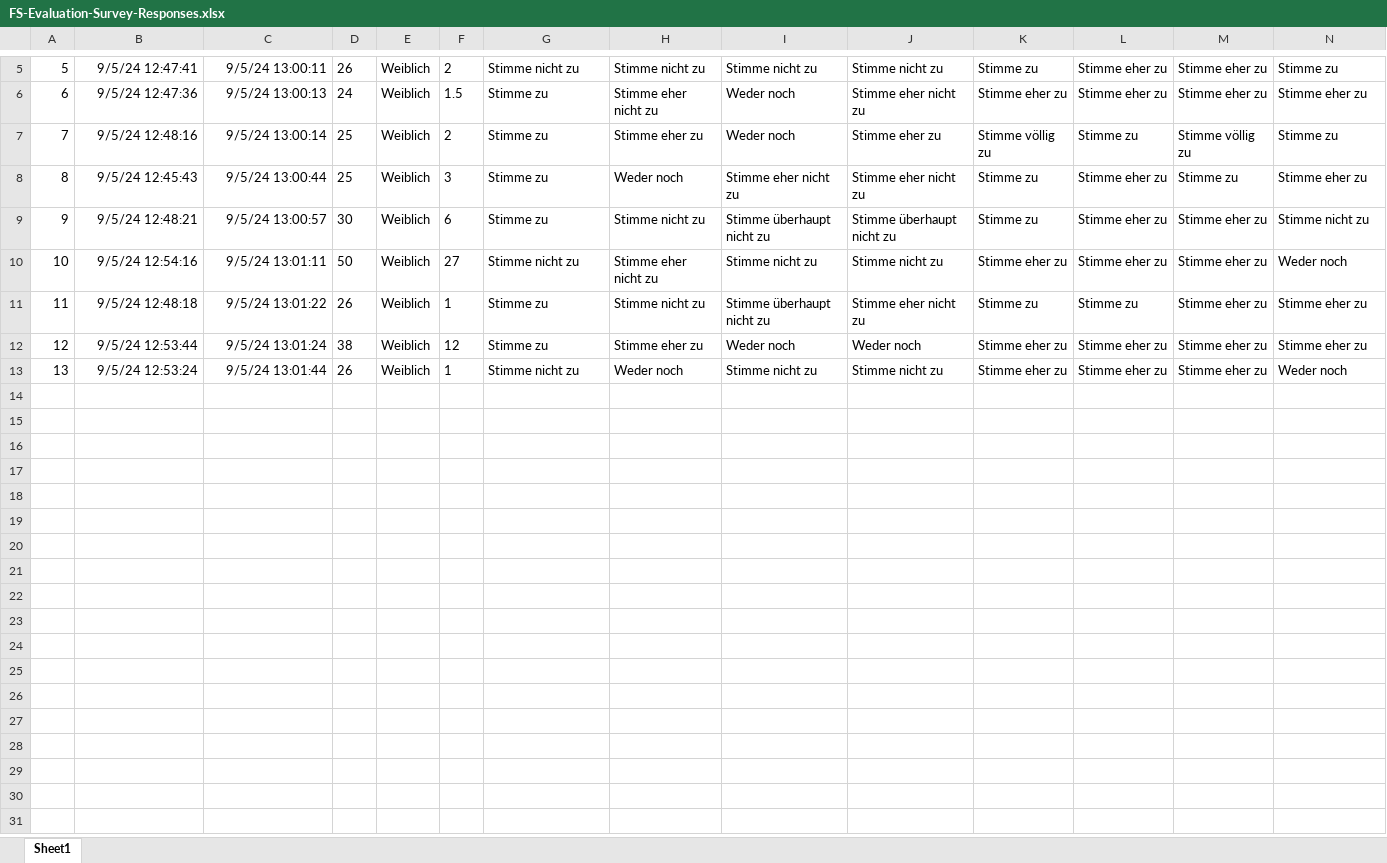
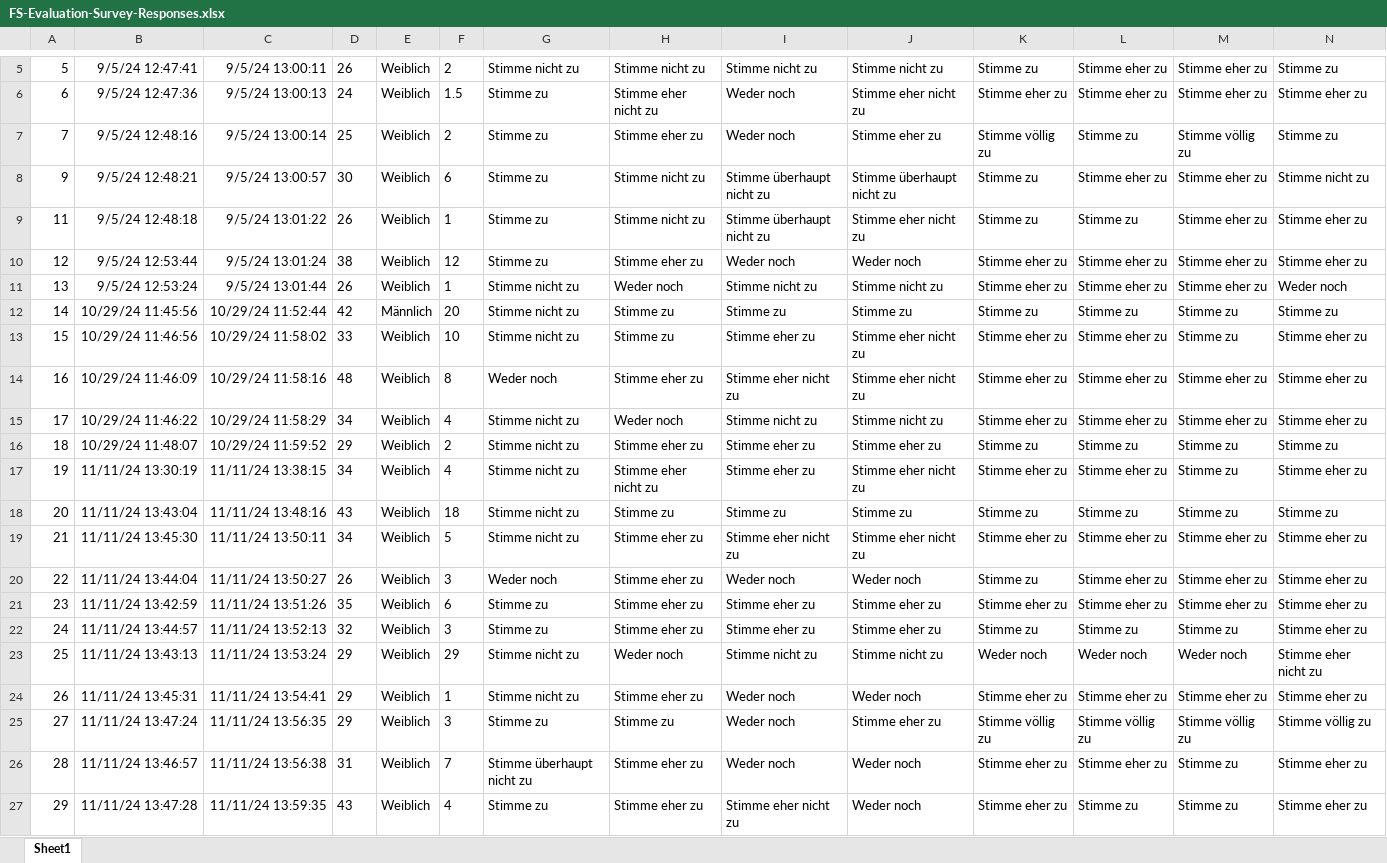
Before and after one commit to DietCoach2024/appendix, an Excel workbook: Evaluation study results/FS-Evaluation-Survey-Responses.xlsx, sheet Sheet1, drawn as a sheet; only a part is shown, gaps mark what is left out; values as stored, in another font and other column widths than the file's, no borders; table styles not drawn; removed rows and columns are numbered as before the commit, all else as after; rows hold the shown columns only; the diff covers the shown part only; the diff names each change by its address in the sheet, - before the commit and + after, or states it on an @@ line.

Commit message:
Update with more user data

```diff
--- a/Evaluation study results/FS-Evaluation-Survey-Responses.xlsx (sheet Sheet1)
+++ b/Evaluation study results/FS-Evaluation-Survey-Responses.xlsx (sheet Sheet1)
-row 8: 8 | 9/5/24 12:45:43 | 9/5/24 13:00:44 | 25 | Weiblich | 3 | Stimme zu | Weder noch | Stimme eher nicht zu | Stimme eher nicht zu | Stimme zu | Stimme eher zu | Stimme zu | Stimme eher zu
-row 10: 10 | 9/5/24 12:54:16 | 9/5/24 13:01:11 | 50 | Weiblich | 27 | Stimme nicht zu | Stimme eher nicht zu | Stimme nicht zu | Stimme nicht zu | Stimme eher zu | Stimme eher zu | Stimme eher zu | Weder noch
+row 12: 14 | 10/29/24 11:45:56 | 10/29/24 11:52:44 | 42 | Männlich | 20 | Stimme nicht zu | Stimme zu | Stimme zu | Stimme zu | Stimme zu | Stimme zu | Stimme zu | Stimme zu
+row 13: 15 | 10/29/24 11:46:56 | 10/29/24 11:58:02 | 33 | Weiblich | 10 | Stimme nicht zu | Stimme zu | Stimme eher zu | Stimme eher nicht zu | Stimme eher zu | Stimme eher zu | Stimme zu | Stimme eher zu
+row 14: 16 | 10/29/24 11:46:09 | 10/29/24 11:58:16 | 48 | Weiblich | 8 | Weder noch | Stimme eher zu | Stimme eher nicht zu | Stimme eher nicht zu | Stimme eher zu | Stimme eher zu | Stimme eher zu | Stimme eher zu
+row 15: 17 | 10/29/24 11:46:22 | 10/29/24 11:58:29 | 34 | Weiblich | 4 | Stimme nicht zu | Weder noch | Stimme nicht zu | Stimme nicht zu | Stimme eher zu | Stimme eher zu | Stimme eher zu | Stimme eher zu
+row 16: 18 | 10/29/24 11:48:07 | 10/29/24 11:59:52 | 29 | Weiblich | 2 | Stimme nicht zu | Stimme eher zu | Stimme eher zu | Stimme eher zu | Stimme zu | Stimme zu | Stimme zu | Stimme zu
+row 17: 19 | 11/11/24 13:30:19 | 11/11/24 13:38:15 | 34 | Weiblich | 4 | Stimme nicht zu | Stimme eher nicht zu | Stimme eher zu | Stimme eher nicht zu | Stimme eher zu | Stimme eher zu | Stimme zu | Stimme eher zu
+row 18: 20 | 11/11/24 13:43:04 | 11/11/24 13:48:16 | 43 | Weiblich | 18 | Stimme nicht zu | Stimme zu | Stimme zu | Stimme zu | Stimme zu | Stimme zu | Stimme zu | Stimme zu
+row 19: 21 | 11/11/24 13:45:30 | 11/11/24 13:50:11 | 34 | Weiblich | 5 | Stimme nicht zu | Stimme eher zu | Stimme eher nicht zu | Stimme eher nicht zu | Stimme eher zu | Stimme eher zu | Stimme eher zu | Stimme eher zu
+row 20: 22 | 11/11/24 13:44:04 | 11/11/24 13:50:27 | 26 | Weiblich | 3 | Weder noch | Stimme eher zu | Weder noch | Weder noch | Stimme zu | Stimme eher zu | Stimme eher zu | Stimme eher zu
+row 21: 23 | 11/11/24 13:42:59 | 11/11/24 13:51:26 | 35 | Weiblich | 6 | Stimme zu | Stimme eher zu | Stimme eher zu | Stimme eher zu | Stimme eher zu | Stimme eher zu | Stimme eher zu | Stimme eher zu
+row 22: 24 | 11/11/24 13:44:57 | 11/11/24 13:52:13 | 32 | Weiblich | 3 | Stimme zu | Stimme eher zu | Stimme eher zu | Stimme eher zu | Stimme zu | Stimme zu | Stimme zu | Stimme eher zu
+row 23: 25 | 11/11/24 13:43:13 | 11/11/24 13:53:24 | 29 | Weiblich | 29 | Stimme nicht zu | Weder noch | Stimme nicht zu | Stimme nicht zu | Weder noch | Weder noch | Weder noch | Stimme eher nicht zu
+row 24: 26 | 11/11/24 13:45:31 | 11/11/24 13:54:41 | 29 | Weiblich | 1 | Stimme nicht zu | Stimme eher zu | Weder noch | Weder noch | Stimme eher zu | Stimme eher zu | Stimme eher zu | Stimme eher zu
+row 25: 27 | 11/11/24 13:47:24 | 11/11/24 13:56:35 | 29 | Weiblich | 3 | Stimme zu | Stimme zu | Weder noch | Stimme eher zu | Stimme völlig zu | Stimme völlig zu | Stimme völlig zu | Stimme völlig zu
+row 26: 28 | 11/11/24 13:46:57 | 11/11/24 13:56:38 | 31 | Weiblich | 7 | Stimme überhaupt nicht zu | Stimme eher zu | Weder noch | Weder noch | Stimme eher zu | Stimme eher zu | Stimme zu | Stimme eher zu
+row 27: 29 | 11/11/24 13:47:28 | 11/11/24 13:59:35 | 43 | Weiblich | 4 | Stimme zu | Stimme eher zu | Stimme eher nicht zu | Weder noch | Stimme eher zu | Stimme zu | Stimme zu | Stimme eher zu
```
Also changed, not shown: 6 added rows elsewhere in this sheet, Evaluation study results/IS-Evaluation-Survey-Responses.xlsx, 7 other files.
